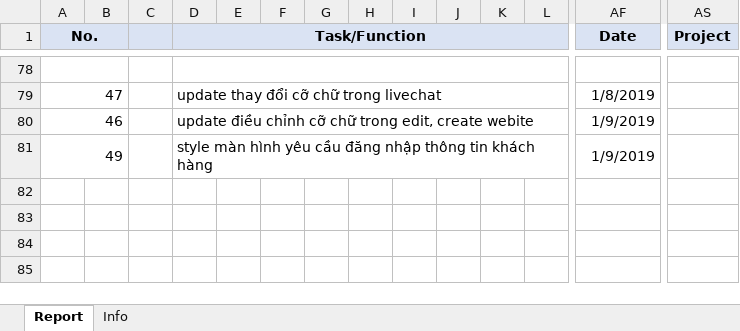
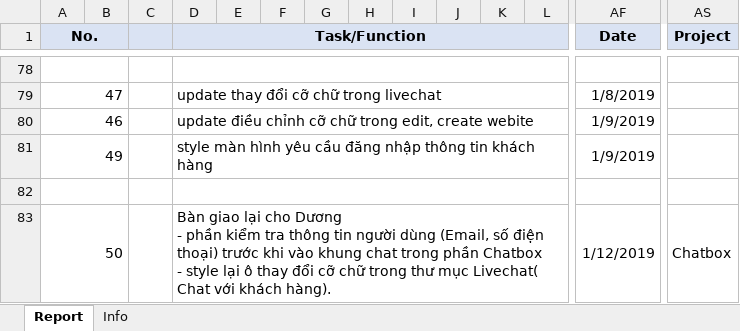
Before and after one commit to pcadev/Reports, an Excel workbook: DailyReport/DailyReport-VoTV.xlsx, sheet Report, drawn as a sheet; only a part is shown, gaps mark what is left out; values as stored, in another font and other column widths than the file's, no borders; charts and pictures not drawn; rows hold the shown columns only; ↵ is a line break in a cell; the diff names each change by its address in the sheet, - before the commit and + after, or states it on an @@ line.

Commit message:
báo cáo ngày 12/01/2019

```diff
--- a/DailyReport/DailyReport-VoTV.xlsx (sheet Report)
+++ b/DailyReport/DailyReport-VoTV.xlsx (sheet Report)
+row 82: (empty)
+row 83: 50 |  |  | Bàn giao lại cho Dương ↵ - phần kiểm tra thông tin người dùng (Email, số điện thoại) trước khi vào khung chat trong phần Chatbox ↵ - style lại ô thay đổi cỡ chữ trong thư mục Livechat( Chat với khách hàng). |  |  |  |  |  |  |  |  | 1/12/2019 | Chatbox
```
